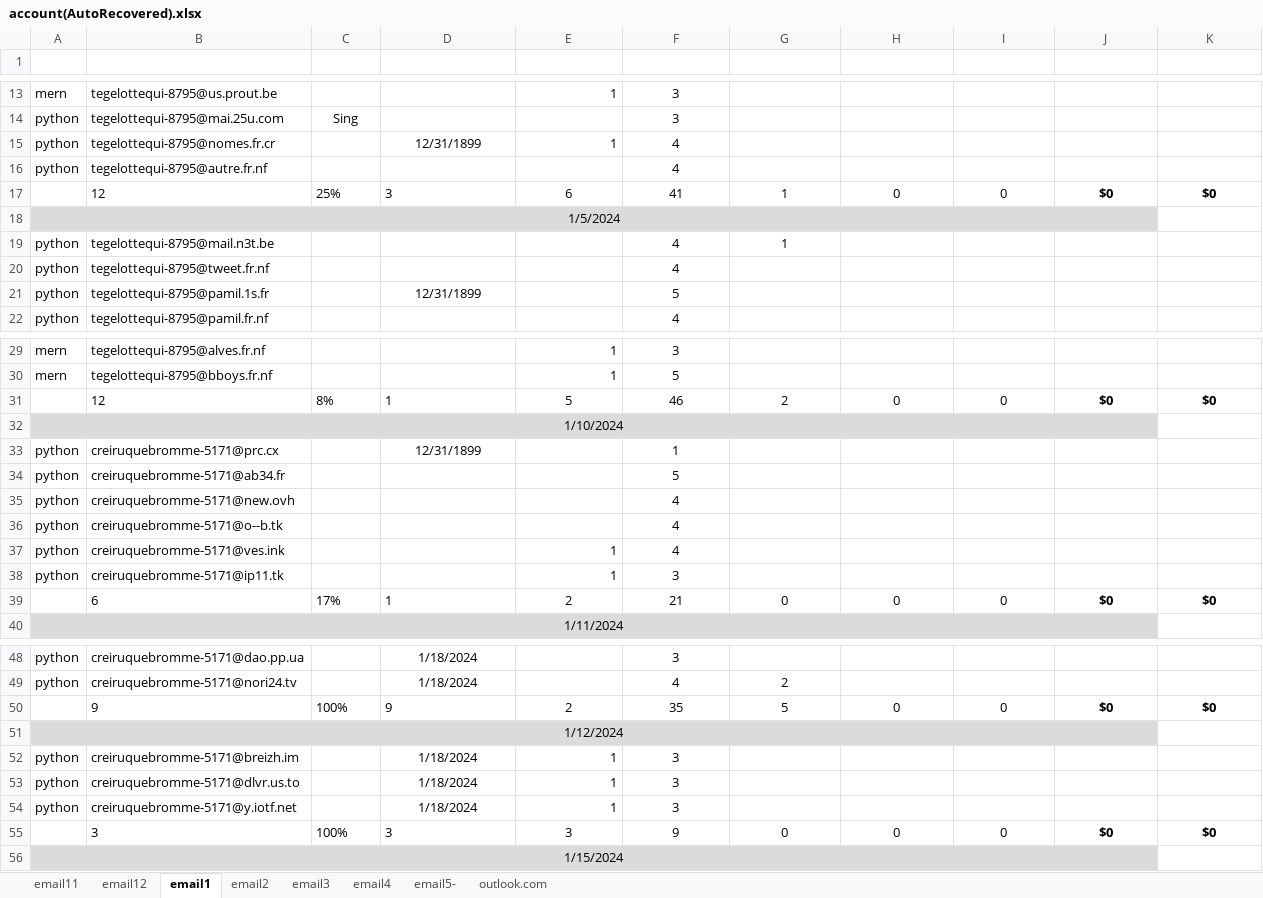
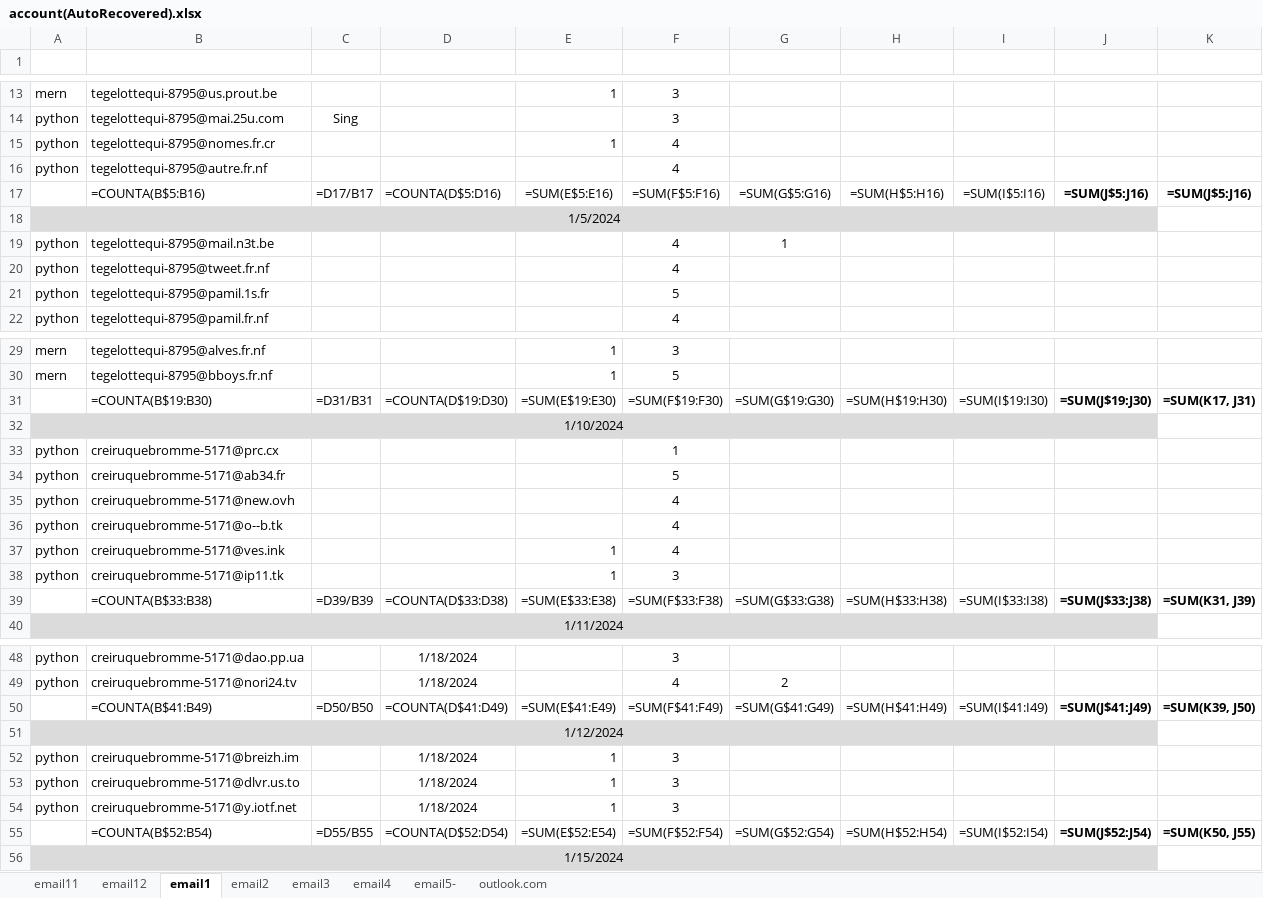
Before and after one commit to onlyhi00/other, an Excel workbook: account(AutoRecovered).xlsx, sheet email1, drawn as a sheet; only a part is shown, gaps mark what is left out; values as stored, in another font and other column widths than the file's, no borders; formulas without a stored value are shown as written; conditional formats not drawn; removed rows and columns are numbered as before the commit, all else as after; the diff covers the shown part only; the diff names each change by its address in the sheet, - before the commit and + after, or states it on an @@ line.

```diff
--- a/account(AutoRecovered).xlsx (sheet email1)
+++ b/account(AutoRecovered).xlsx (sheet email1)
-D15 (mern): 12/31/1899
+D15 (mern): (empty)
-row 17:  | 12 | 25% | 3 | 6 | 41 | 1 | 0 | 0 | $0 | $0
+row 17:  | =COUNTA(B$5:B16) | =D17/B17 | =COUNTA(D$5:D16) | =SUM(E$5:E16) | =SUM(F$5:F16) | =SUM(G$5:G16) | =SUM(H$5:H16) | =SUM(I$5:I16) | =SUM(J$5:J16) | =SUM(J$5:J16)
-D21 (mern): 12/31/1899
+D21 (mern): (empty)
-row 31:  | 12 | 8% | 1 | 5 | 46 | 2 | 0 | 0 | $0 | $0
+row 31:  | =COUNTA(B$19:B30) | =D31/B31 | =COUNTA(D$19:D30) | =SUM(E$19:E30) | =SUM(F$19:F30) | =SUM(G$19:G30) | =SUM(H$19:H30) | =SUM(I$19:I30) | =SUM(J$19:J30) | =SUM(K17, J31)
-D33 (mern): 12/31/1899
+D33 (mern): (empty)
-row 39:  | 6 | 17% | 1 | 2 | 21 | 0 | 0 | 0 | $0 | $0
+row 39:  | =COUNTA(B$33:B38) | =D39/B39 | =COUNTA(D$33:D38) | =SUM(E$33:E38) | =SUM(F$33:F38) | =SUM(G$33:G38) | =SUM(H$33:H38) | =SUM(I$33:I38) | =SUM(J$33:J38) | =SUM(K31, J39)
-row 50:  | 9 | 100% | 9 | 2 | 35 | 5 | 0 | 0 | $0 | $0
+row 50:  | =COUNTA(B$41:B49) | =D50/B50 | =COUNTA(D$41:D49) | =SUM(E$41:E49) | =SUM(F$41:F49) | =SUM(G$41:G49) | =SUM(H$41:H49) | =SUM(I$41:I49) | =SUM(J$41:J49) | =SUM(K39, J50)
-row 55:  | 3 | 100% | 3 | 3 | 9 | 0 | 0 | 0 | $0 | $0
+row 55:  | =COUNTA(B$52:B54) | =D55/B55 | =COUNTA(D$52:D54) | =SUM(E$52:E54) | =SUM(F$52:F54) | =SUM(G$52:G54) | =SUM(H$52:H54) | =SUM(I$52:I54) | =SUM(J$52:J54) | =SUM(K50, J55)
```
Also changed, not shown: 6 added rows, 6 removed rows and 2 edited cells elsewhere in this sheet, sheet email11, sheet email12, sheet email2, sheet email3, sheet email5-, sheet outlook.com, Data.xlsx.
